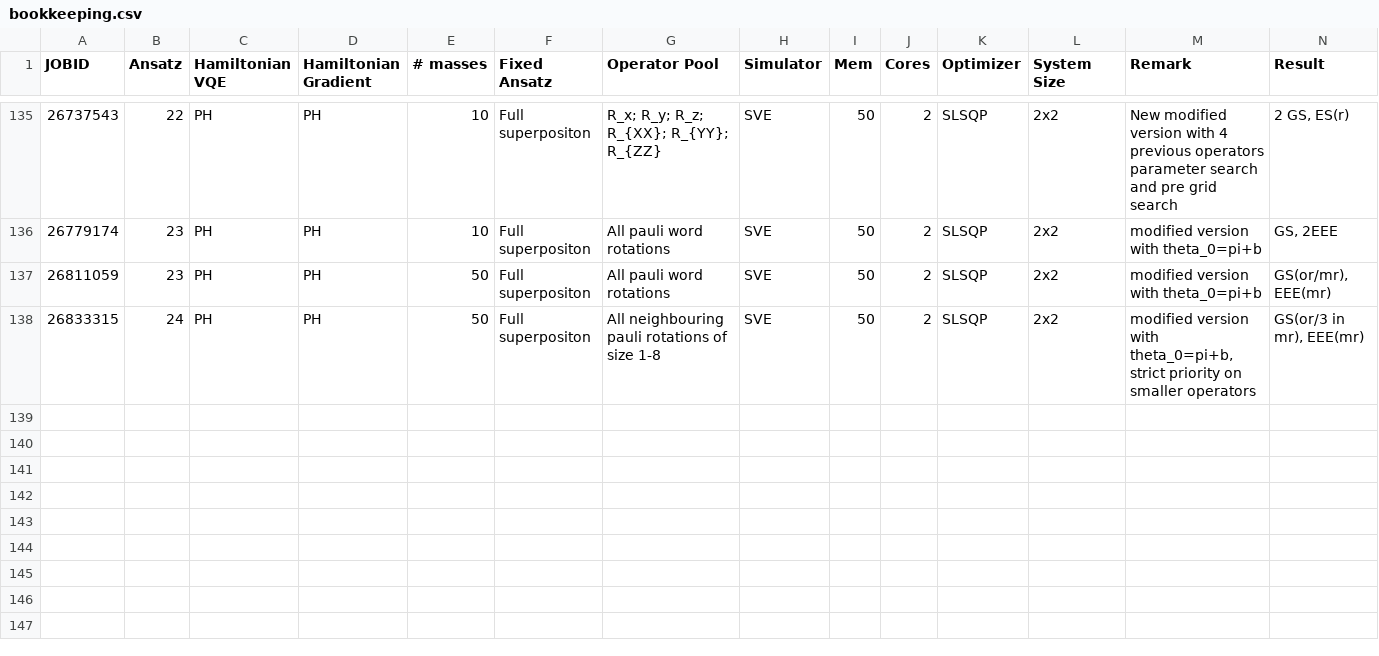
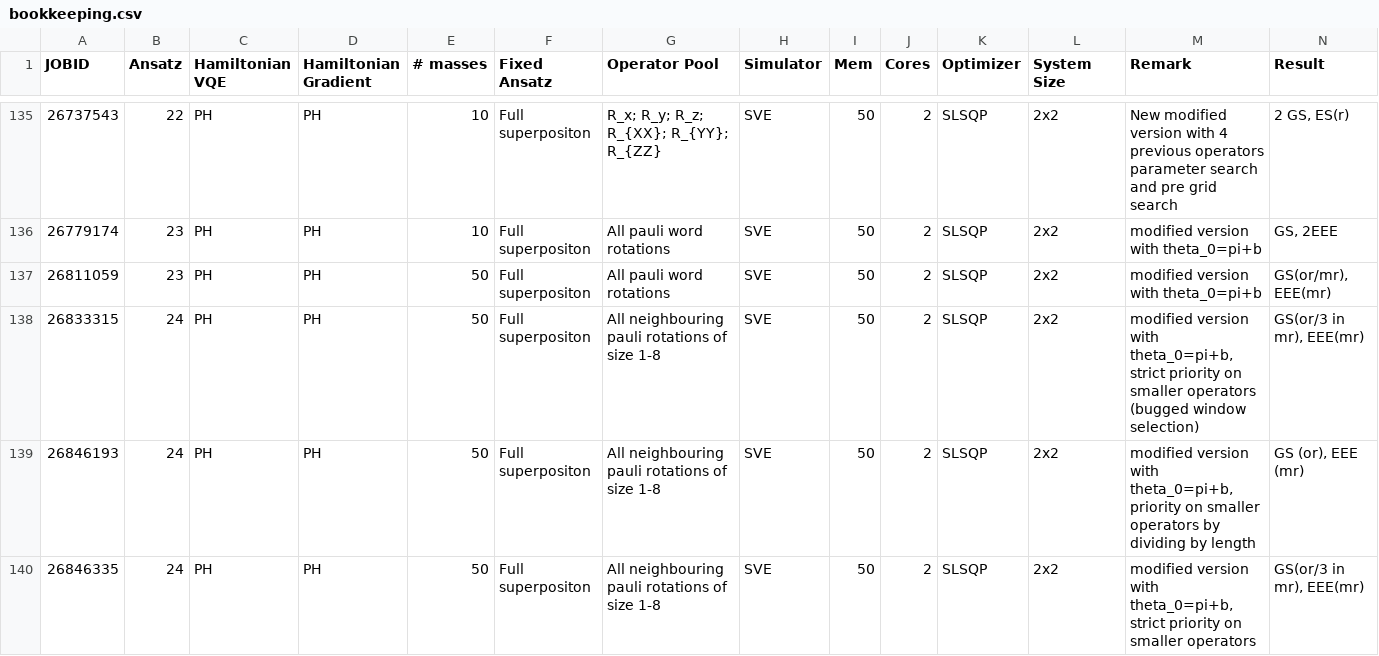
Before and after one commit to NicoDic98/QC-MasterThesis, a CSV file: bookkeeping.csv, drawn as a sheet; only a part is shown, gaps mark what is left out.

Commit message:
Documentation of tests

```diff
--- a/bookkeeping.csv
+++ b/bookkeeping.csv
@@ -137,2 +137,4 @@ JOBID,Ansatz,Hamiltonian VQE,Hamiltonian Gradient,# masses,Fixed Ansatz,Operator
 26811059,23,PH,PH,50,Full superpositon,All pauli word rotations,SVE,50,2,SLSQP,2x2,modified version with theta_0=pi+b,"GS(or/mr), EEE(mr)"
-26833315,24,PH,PH,50,Full superpositon,All neighbouring pauli rotations of size 1-8,SVE,50,2,SLSQP,2x2,"modified version with theta_0=pi+b, strict priority on smaller operators","GS(or/3 in mr), EEE(mr)"
+26833315,24,PH,PH,50,Full superpositon,All neighbouring pauli rotations of size 1-8,SVE,50,2,SLSQP,2x2,"modified version with theta_0=pi+b, strict priority on smaller operators (bugged window selection)","GS(or/3 in mr), EEE(mr)"
+26846193,24,PH,PH,50,Full superpositon,All neighbouring pauli rotations of size 1-8,SVE,50,2,SLSQP,2x2,"modified version with theta_0=pi+b, priority on smaller operators by dividing by length","GS (or), EEE (mr)"
+26846335,24,PH,PH,50,Full superpositon,All neighbouring pauli rotations of size 1-8,SVE,50,2,SLSQP,2x2,"modified version with theta_0=pi+b, strict priority on smaller operators","GS(or/3 in mr), EEE(mr)"
```
